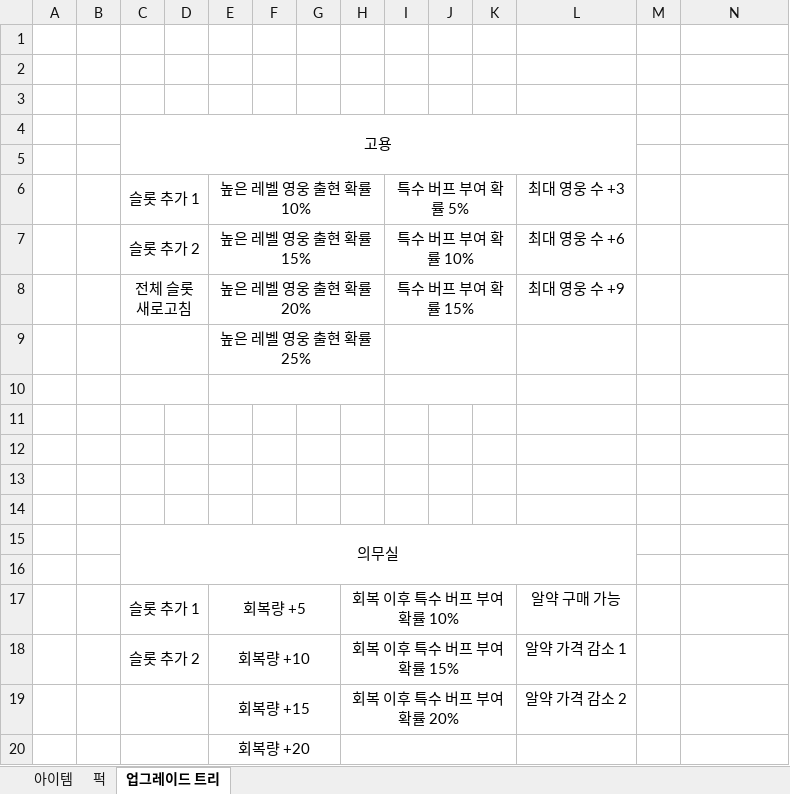
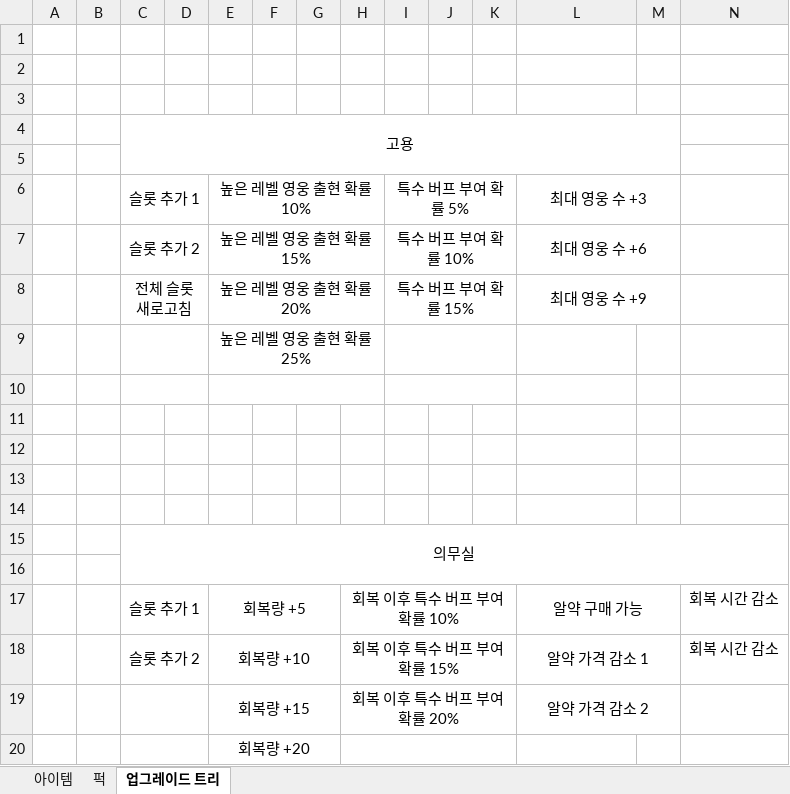
Before and after one commit to ptyytty/storage, an Excel workbook: 기획/아이템 목록.xlsx, sheet 업그레이드 트리, drawn as a sheet; values as stored, in another font and other column widths than the file's, no borders; the diff names each change by its address in the sheet, - before the commit and + after, or states it on an @@ line.

```diff
--- a/기획/아이템 목록.xlsx (sheet 업그레이드 트리)
+++ b/기획/아이템 목록.xlsx (sheet 업그레이드 트리)
-C4:L5 merged
+C4:M5 merged
+L6:M6 merged
+L7:M7 merged
+L8:M8 merged
-C15:L16 merged
+C15:N16 merged
+L17:M17 merged
-N17:N18: (empty)
+N17:N18: 회복 시간 감소
+L18:M18 merged
+L19:M19 merged
```
Also changed, not shown: 1 other file.
